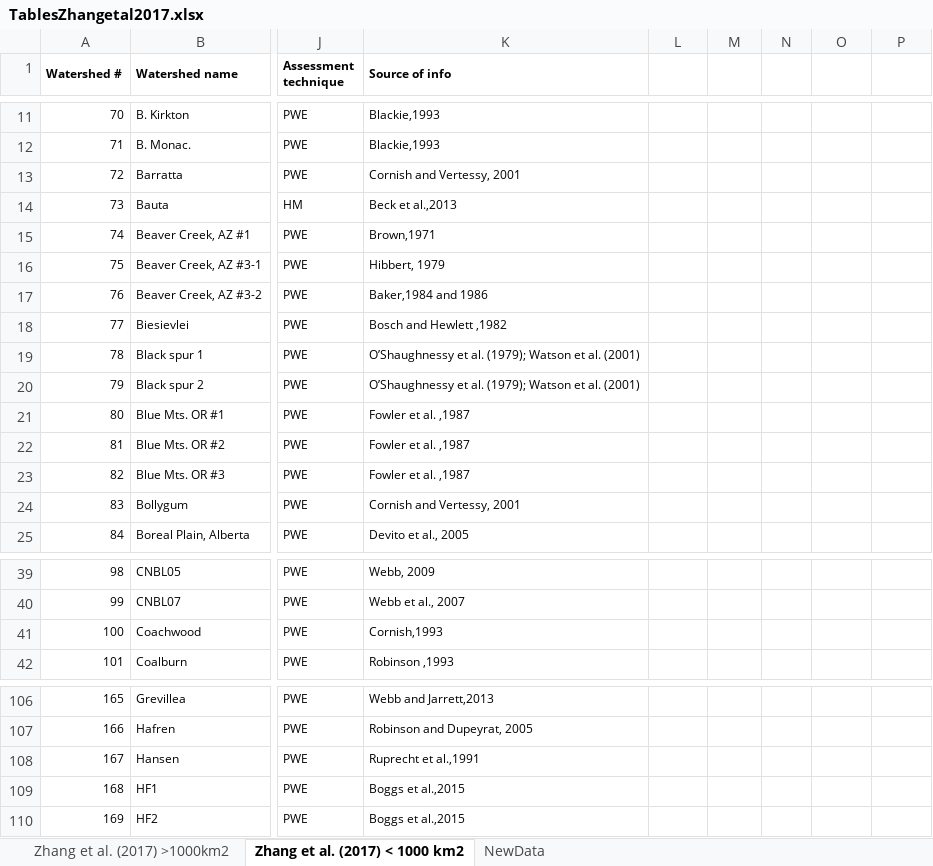
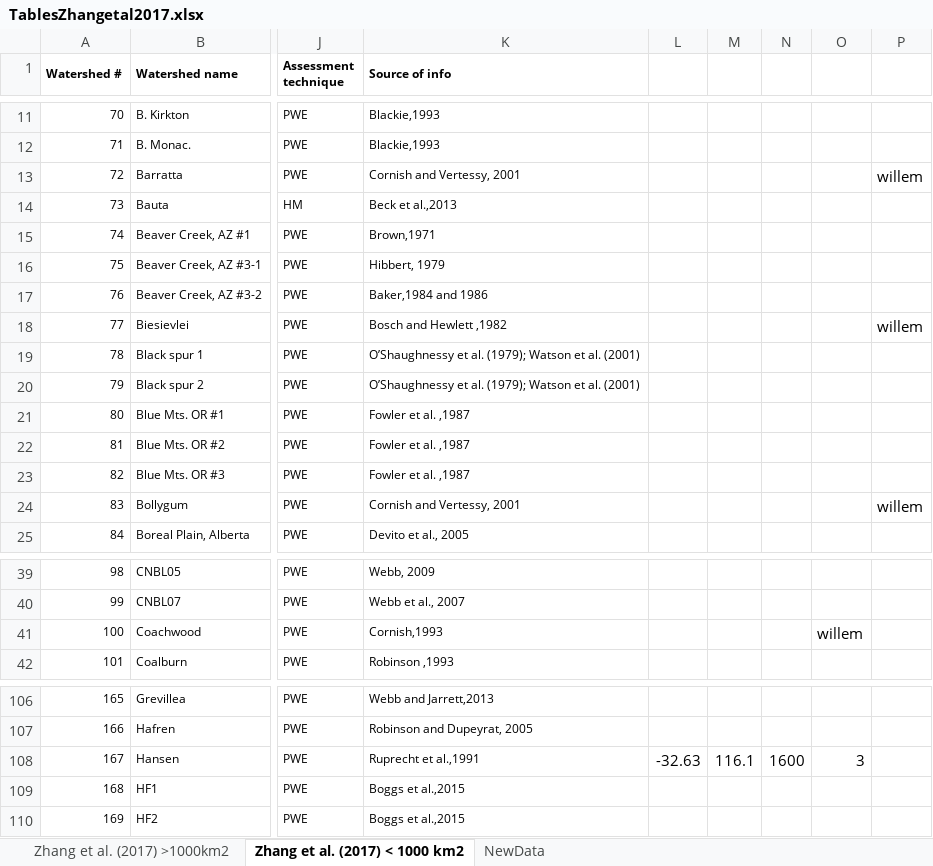
Before and after one commit to WillemVervoort/Forest_and_water, an Excel workbook: data/TablesZhangetal2017.xlsx, sheet Zhang et al. (2017) < 1000 km2, drawn as a sheet; only a part is shown, gaps mark what is left out; values as stored, in another font and other column widths than the file's, no borders; the diff names each change by its address in the sheet, - before the commit and + after, or states it on an @@ line.

```diff
--- a/data/TablesZhangetal2017.xlsx (sheet Zhang et al. (2017) < 1000 km2)
+++ b/data/TablesZhangetal2017.xlsx (sheet Zhang et al. (2017) < 1000 km2)
-P13: (empty)
+P13: willem
-P18: (empty)
+P18: willem
-P24: (empty)
+P24: willem
-O41: (empty)
+O41: willem
-L108: (empty)
+L108: -32.63
-M108: (empty)
+M108: 116.1
-N108: (empty)
+N108: 1600
-O108: (empty)
+O108: 3
```
Also changed, not shown: sheet NewData.
